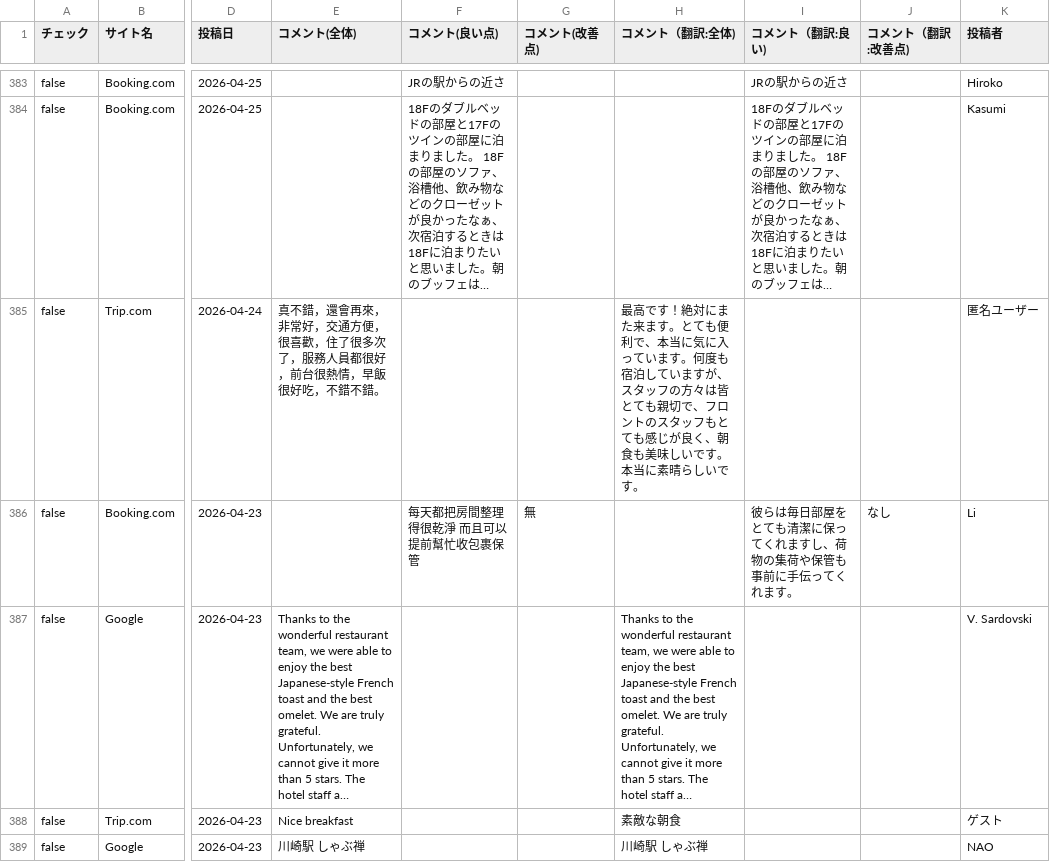
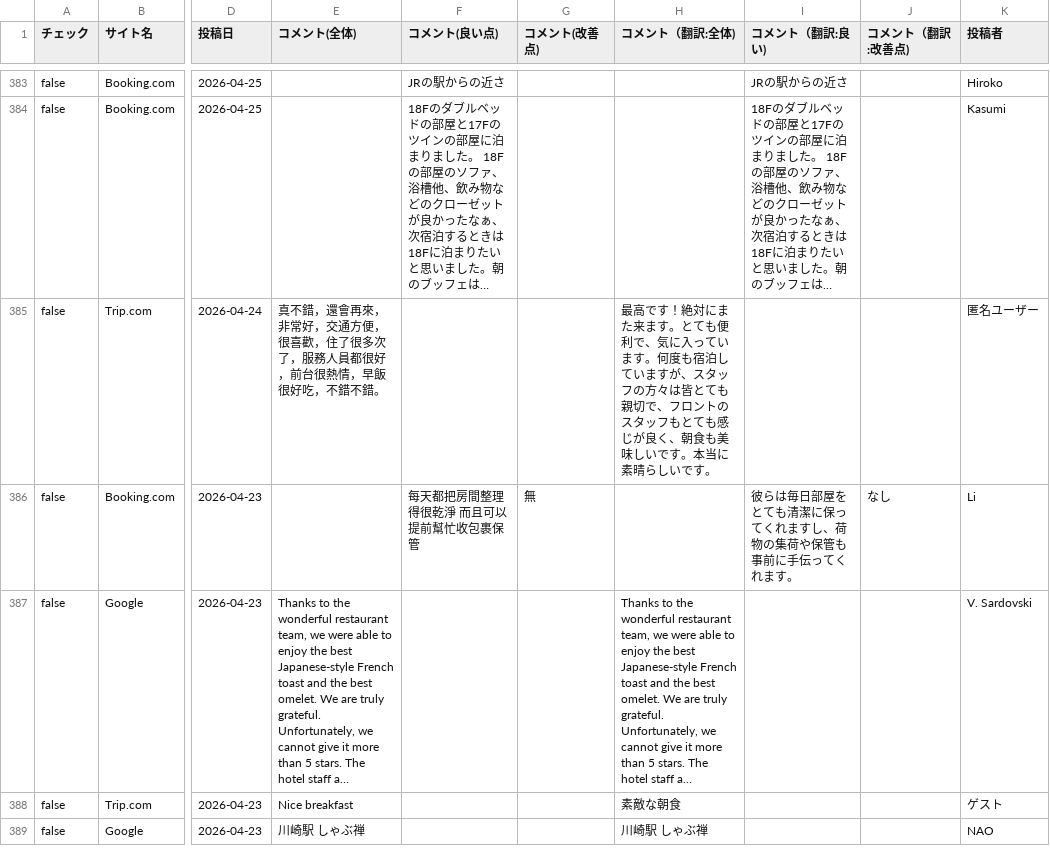
Before and after one commit to TAKAHASHIMITSUGU329/primechange-portal, a CSV file: データ/ホテル口コミデータ/kawasaki_nikko_data.csv, drawn as a sheet; only a part is shown, gaps mark what is left out; long unchanged cells end in …; the diff covers the shown part only; the diff names each change by its address in the sheet, - before the commit and + after, or states it on an @@ line.

```diff
--- a/データ/ホテル口コミデータ/kawasaki_nikko_data.csv
+++ b/データ/ホテル口コミデータ/kawasaki_nikko_data.csv
-H385 (コメント（翻訳:全体)): …便利で、本当に気に入っ…
+H385 (コメント（翻訳:全体)): …便利で、気に入っ…
```
Also changed, not shown: 19 edited cells elsewhere in this file, データ/ホテル口コミデータ/comfort_era_higashikanda_data.csv, データ/ホテル口コミデータ/comfort_hakata_data.csv, 48 other files.
